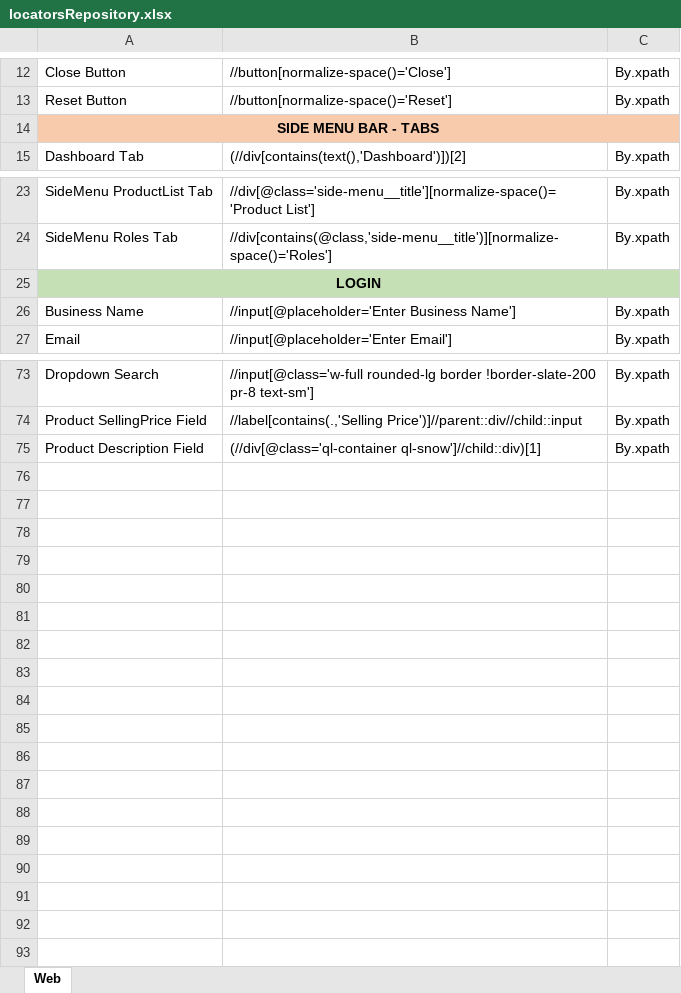
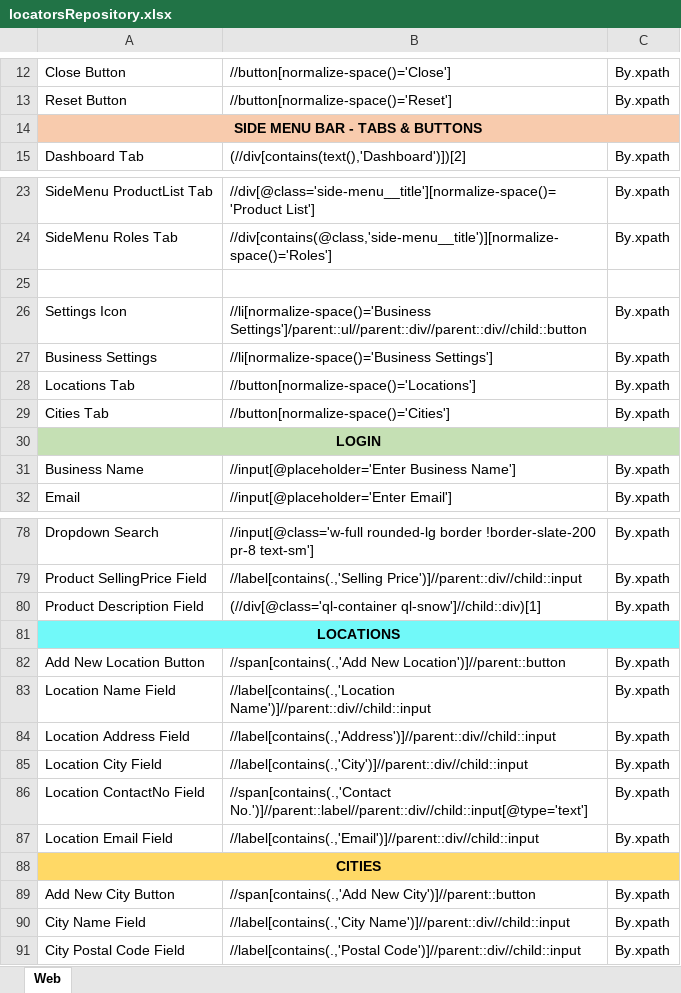
Before and after one commit to Sachintha-Samarathunga/Order-Management-System, an Excel workbook: data/locatorsRepository.xlsx, sheet Web, drawn as a sheet; only a part is shown, gaps mark what is left out; values as stored, in another font and other column widths than the file's, no borders; the diff names each change by its address in the sheet, - before the commit and + after, or states it on an @@ line.

```diff
--- a/data/locatorsRepository.xlsx (sheet Web)
+++ b/data/locatorsRepository.xlsx (sheet Web)
-A14: SIDE MENU BAR - TABS
+A14: SIDE MENU BAR - TABS & BUTTONS
+row 25: (empty)
+row 26: Settings Icon | //li[normalize-space()='Business Settings']/parent::ul//parent::div//parent::div//child::button | By.xpath
+row 27: Business Settings | //li[normalize-space()='Business Settings'] | By.xpath
+row 28: Locations Tab | //button[normalize-space()='Locations'] | By.xpath
+row 29: Cities Tab | //button[normalize-space()='Cities'] | By.xpath
+row 81: LOCATIONS
+row 82: Add New Location Button | //span[contains(.,'Add New Location')]//parent::button | By.xpath
+row 83: Location Name Field | //label[contains(.,'Location Name')]//parent::div//child::input | By.xpath
+row 84: Location Address Field | //label[contains(.,'Address')]//parent::div//child::input | By.xpath
+row 85: Location City Field | //label[contains(.,'City')]//parent::div//child::input | By.xpath
+row 86: Location ContactNo Field | //span[contains(.,'Contact No.')]//parent::label//parent::div//child::input[@type='text'] | By.xpath
+row 87: Location Email Field | //label[contains(.,'Email')]//parent::div//child::input | By.xpath
+row 88: CITIES
+row 89: Add New City Button | //span[contains(.,'Add New City')]//parent::button | By.xpath
+row 90: City Name Field | //label[contains(.,'City Name')]//parent::div//child::input | By.xpath
+row 91: City Postal Code Field | //label[contains(.,'Postal Code')]//parent::div//child::input | By.xpath
```
Also changed, not shown: 1 other file.
